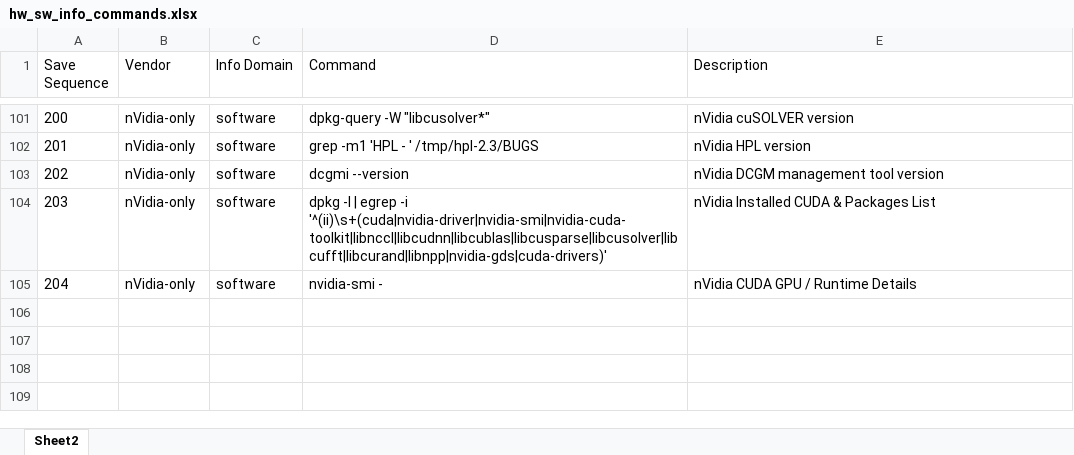
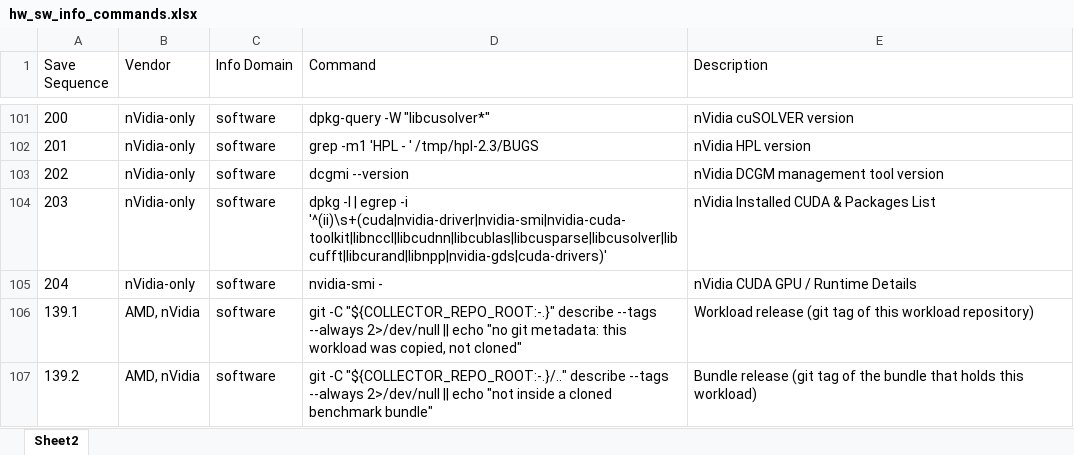
Before and after one commit to garys-gpu-benchmarks/ai-agent-gpu-benchmark-repo-generator, an Excel workbook: config/hw_sw_info_commands.xlsx, sheet Sheet2, drawn as a sheet; only a part is shown, gaps mark what is left out; values as stored, in another font and other column widths than the file's, no borders; the diff names each change by its address in the sheet, - before the commit and + after, or states it on an @@ line.

```diff
--- a/config/hw_sw_info_commands.xlsx (sheet Sheet2)
+++ b/config/hw_sw_info_commands.xlsx (sheet Sheet2)
+row 106: 139.1 | AMD, nVidia | software | git -C "${COLLECTOR_REPO_ROOT:-.}" describe --tags --always 2>/dev/null || echo "no git metadata: this workload was copied, not cloned" | Workload release (git tag of this workload repository)
+row 107: 139.2 | AMD, nVidia | software | git -C "${COLLECTOR_REPO_ROOT:-.}/.." describe --tags --always 2>/dev/null || echo "not inside a cloned benchmark bundle" | Bundle release (git tag of the bundle that holds this workload)
```
Also changed, not shown: BenchmarkSpecDefinitions.xlsx, 15 other files.
